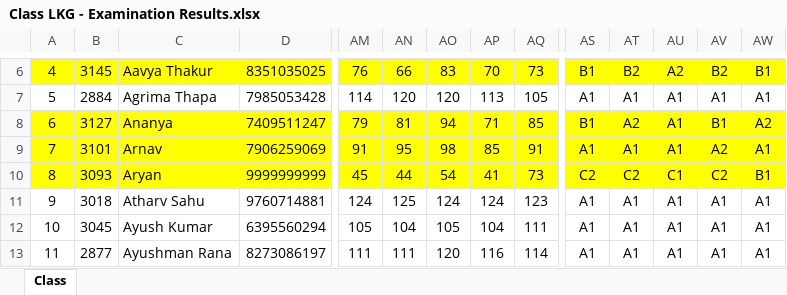
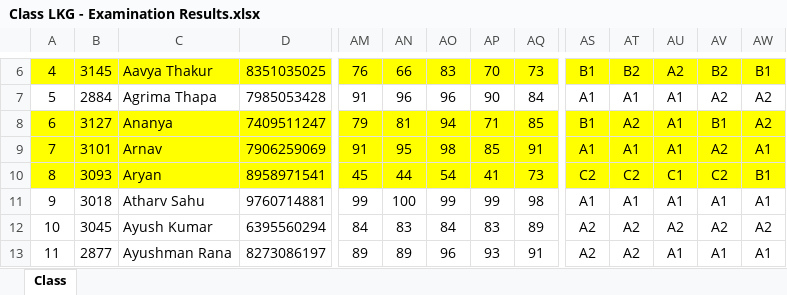
Before and after one commit to jeetrex/Report-Card, an Excel workbook: data/Class LKG - Examination Results.xlsx, sheet Class, drawn as a sheet; only a part is shown, gaps mark what is left out; values as stored, in another font and other column widths than the file's, no borders; the diff covers the shown part only; the diff names each change by its address in the sheet, - before the commit and + after, or states it on an @@ line.

```diff
--- a/data/Class LKG - Examination Results.xlsx (sheet Class)
+++ b/data/Class LKG - Examination Results.xlsx (sheet Class)
-AM7: 114
+AM7: 91
-AN7: 120
+AN7: 96
-AO7: 120
+AO7: 96
-AP7: 113
+AP7: 90
-AQ7: 105
+AQ7: 84
-AV7: A1
+AV7: A2
-AW7: A1
+AW7: A2
-D10: 9999999999
+D10: 8958971541
-AM11: 124
+AM11: 99
-AN11: 125
+AN11: 100
-AO11: 124
+AO11: 99
-AP11: 124
+AP11: 99
-AQ11: 123
+AQ11: 98
-AM12: 105
+AM12: 84
-AN12: 104
+AN12: 83
-AO12: 105
+AO12: 84
-AP12: 104
+AP12: 83
-AQ12: 111
+AQ12: 89
-AS12:AS13: A1
+AS12:AS13: A2
-AT12:AT13: A1
+AT12:AT13: A2
-AU12: A1
+AU12: A2
-AV12: A1
+AV12: A2
-AW12: A1
+AW12: A2
-AM13: 111
+AM13: 89
-AN13: 111
+AN13: 89
-AO13: 120
+AO13: 96
-AP13: 116
+AP13: 93
-AQ13: 114
+AQ13: 91
```
Also changed, not shown: 203 edited cells elsewhere in this sheet, data/Class NUR - Examination Results.xlsx, data/Class UKG - Examination Results.xlsx, 2 other files.
